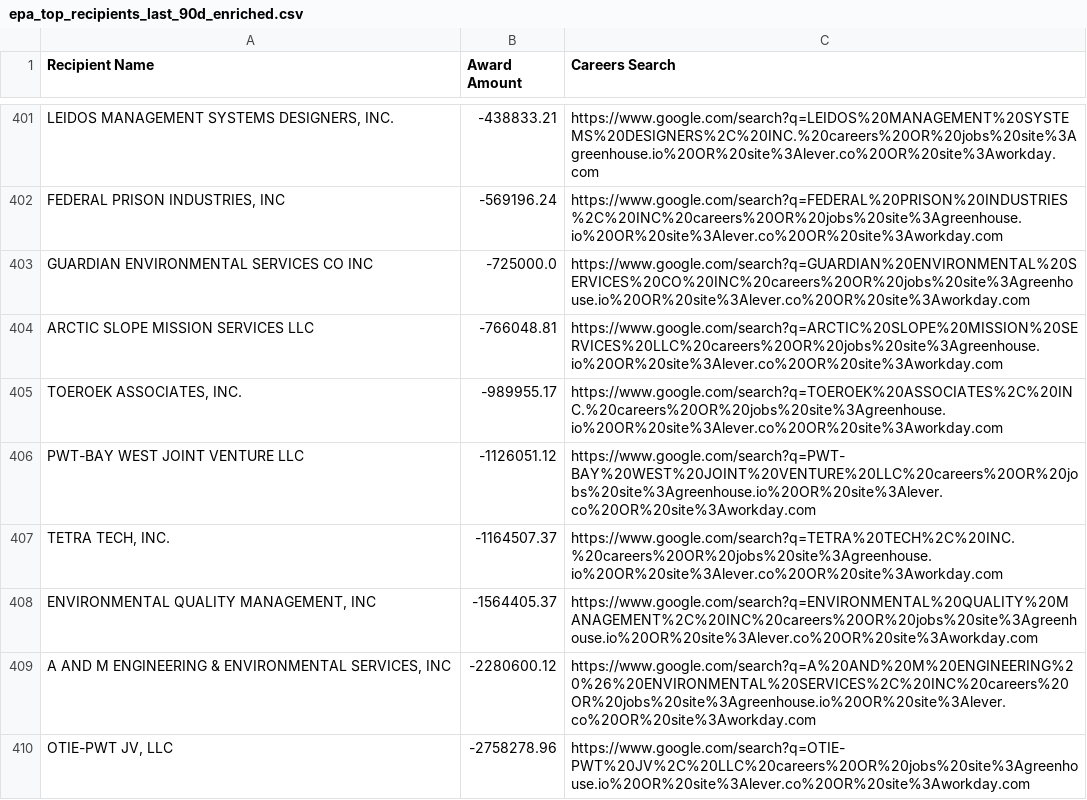
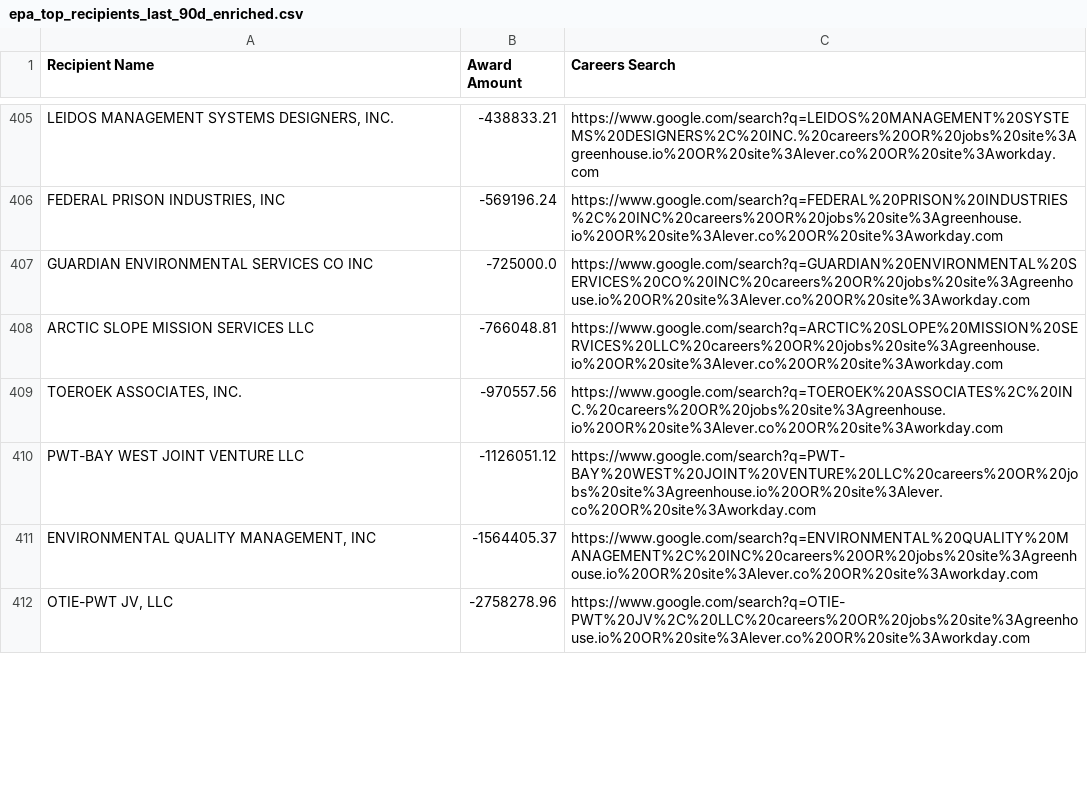
Before and after one commit to feldmangn/nih-awards-tracker, a CSV file: data/epa_top_recipients_last_90d_enriched.csv, drawn as a sheet; only a part is shown, gaps mark what is left out; the diff covers the shown part only.

```diff
--- a/data/epa_top_recipients_last_90d_enriched.csv
+++ b/data/epa_top_recipients_last_90d_enriched.csv
@@ -404,7 +408,5 @@ GUARDIAN ENVIRONMENTAL SERVICES CO INC,-725000.0,https://www.google.com/search?q
 ARCTIC SLOPE MISSION SERVICES LLC,-766048.81,https://www.google.com/search?q=ARCTIC%20SLOPE%20MISSION%20SERVICES%20LLC%20careers%20OR%20jobs%20site%3Agreenhouse.io%20OR%20site%3Alever.co%20OR%20site%3Aworkday.com
-"TOEROEK ASSOCIATES, INC.",-989955.17,https://www.google.com/search?q=TOEROEK%20ASSOCIATES%2C%20INC.%20careers%20OR%20jobs%20site%3Agreenhouse.io%20OR%20site%3Alever.co%20OR%20site%3Aworkday.com
+"TOEROEK ASSOCIATES, INC.",-970557.56,https://www.google.com/search?q=TOEROEK%20ASSOCIATES%2C%20INC.%20careers%20OR%20jobs%20site%3Agreenhouse.io%20OR%20site%3Alever.co%20OR%20site%3Aworkday.com
 PWT-BAY WEST JOINT VENTURE LLC,-1126051.12,https://www.google.com/search?q=PWT-BAY%20WEST%20JOINT%20VENTURE%20LLC%20careers%20OR%20jobs%20site%3Agreenhouse.io%20OR%20site%3Alever.co%20OR%20site%3Aworkday.com
-"TETRA TECH, INC.",-1164507.37,https://www.google.com/search?q=TETRA%20TECH%2C%20INC.%20careers%20OR%20jobs%20site%3Agreenhouse.io%20OR%20site%3Alever.co%20OR%20site%3Aworkday.com
 "ENVIRONMENTAL QUALITY MANAGEMENT, INC",-1564405.37,https://www.google.com/search?q=ENVIRONMENTAL%20QUALITY%20MANAGEMENT%2C%20INC%20careers%20OR%20jobs%20site%3Agreenhouse.io%20OR%20site%3Alever.co%20OR%20site%3Aworkday.com
-"A AND M ENGINEERING & ENVIRONMENTAL SERVICES, INC",-2280600.12,https://www.google.com/search?q=A%20AND%20M%20ENGINEERING%20%26%20ENVIRONMENTAL%20SERVICES%2C%20INC%20careers%20OR%20jobs%20site%3Agreenhouse.io%20OR%20site%3Alever.co%20OR%20site%3Aworkday.com
 "OTIE-PWT JV, LLC",-2758278.96,https://www.google.com/search?q=OTIE-PWT%20JV%2C%20LLC%20careers%20OR%20jobs%20site%3Agreenhouse.io%20OR%20site%3Alever.co%20OR%20site%3Aworkday.com
```
Also changed, not shown: 13 added rows, 8 removed rows, 81 moved rows and 6 edited cells elsewhere in this file, data/cms_awards_last_90d.csv, data/dod_awards_last_90d.csv, 18 other files.
